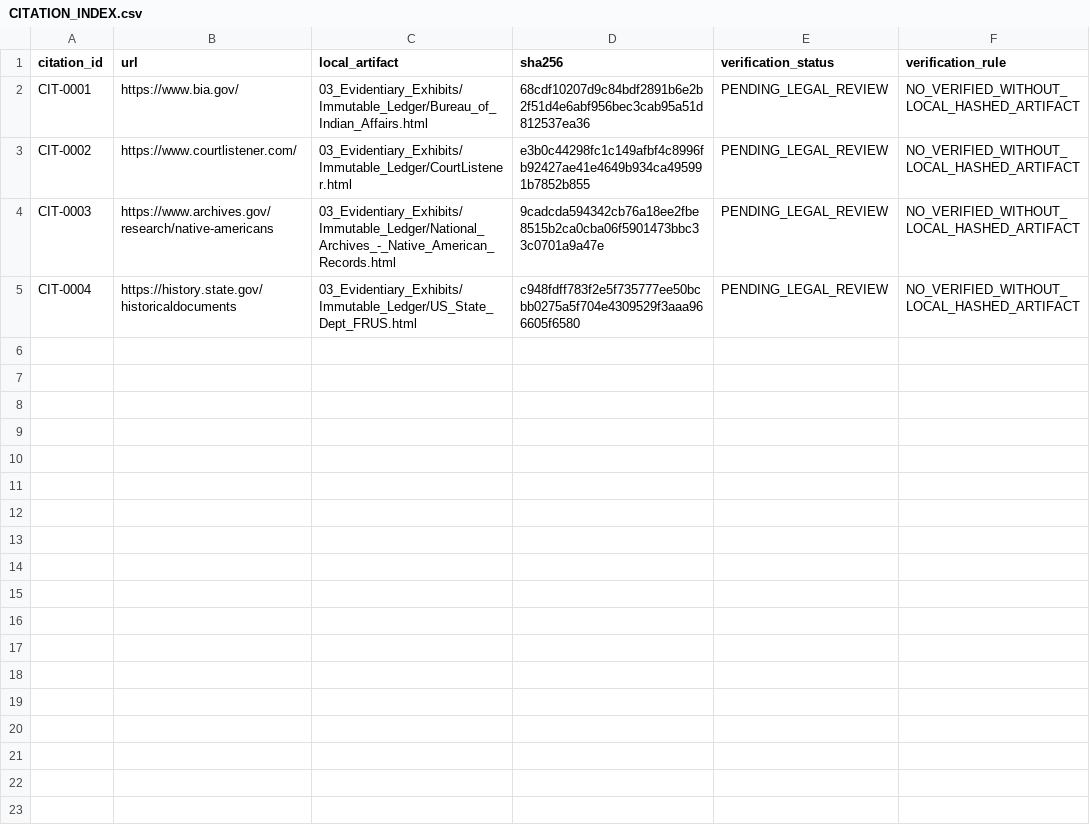
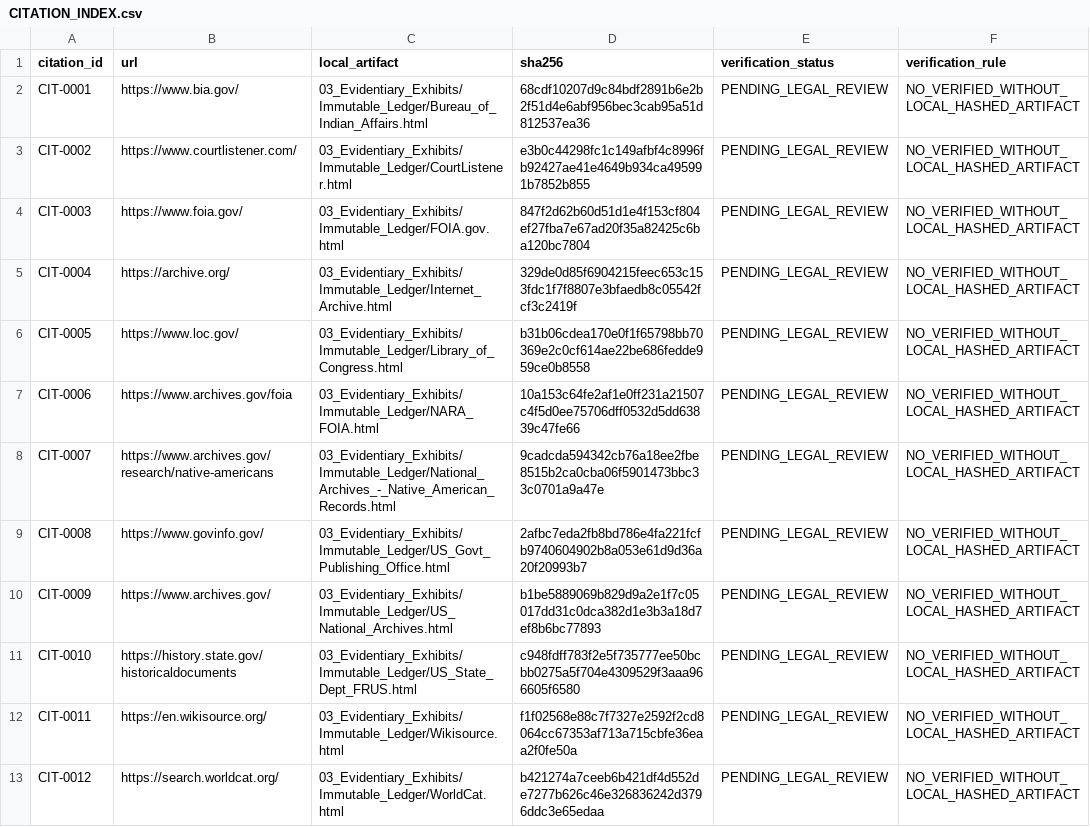
Before and after one commit to GlobalRestitutionAlliance/turtle-island-us-id-kootenai-tribe-of-idaho-master-litigation, a CSV file: 03_Evidentiary_Exhibits/CITATION_INDEX.csv, drawn as a sheet.

Commit message:
Batch 2b: harvest expanded sources, citations, manifests

```diff
--- a/03_Evidentiary_Exhibits/CITATION_INDEX.csv
+++ b/03_Evidentiary_Exhibits/CITATION_INDEX.csv
@@ -3,3 +3,11 @@ CIT-0001,https://www.bia.gov/,03_Evidentiary_Exhibits/Immutable_Ledger/Bureau_of
 CIT-0002,https://www.courtlistener.com/,03_Evidentiary_Exhibits/Immutable_Ledger/CourtListener.html,e3b0c44298fc1c149afbf4c8996fb92427ae41e4649b934ca495991b7852b855,PENDING_LEGAL_REVIEW,NO_VERIFIED_WITHOUT_LOCAL_HASHED_ARTIFACT
-CIT-0003,https://www.archives.gov/research/native-americans,03_Evidentiary_Exhibits/Immutable_Ledger/National_Archives_-_Native_American_Records.html,9cadcda594342cb76a18ee2fbe8515b2ca0cba06f5901473bbc33c0701a9a47e,PENDING_LEGAL_REVIEW,NO_VERIFIED_WITHOUT_LOCAL_HASHED_ARTIFACT
-CIT-0004,https://history.state.gov/historicaldocuments,03_Evidentiary_Exhibits/Immutable_Ledger/US_State_Dept_FRUS.html,c948fdff783f2e5f735777ee50bcbb0275a5f704e4309529f3aaa966605f6580,PENDING_LEGAL_REVIEW,NO_VERIFIED_WITHOUT_LOCAL_HASHED_ARTIFACT
+CIT-0003,https://www.foia.gov/,03_Evidentiary_Exhibits/Immutable_Ledger/FOIA.gov.html,847f2d62b60d51d1e4f153cf804ef27fba7e67ad20f35a82425c6ba120bc7804,PENDING_LEGAL_REVIEW,NO_VERIFIED_WITHOUT_LOCAL_HASHED_ARTIFACT
+CIT-0004,https://archive.org/,03_Evidentiary_Exhibits/Immutable_Ledger/Internet_Archive.html,329de0d85f6904215feec653c153fdc1f7f8807e3bfaedb8c05542fcf3c2419f,PENDING_LEGAL_REVIEW,NO_VERIFIED_WITHOUT_LOCAL_HASHED_ARTIFACT
+CIT-0005,https://www.loc.gov/,03_Evidentiary_Exhibits/Immutable_Ledger/Library_of_Congress.html,b31b06cdea170e0f1f65798bb70369e2c0cf614ae22be686fedde959ce0b8558,PENDING_LEGAL_REVIEW,NO_VERIFIED_WITHOUT_LOCAL_HASHED_ARTIFACT
+CIT-0006,https://www.archives.gov/foia,03_Evidentiary_Exhibits/Immutable_Ledger/NARA_FOIA.html,10a153c64fe2af1e0ff231a21507c4f5d0ee75706dff0532d5dd63839c47fe66,PENDING_LEGAL_REVIEW,NO_VERIFIED_WITHOUT_LOCAL_HASHED_ARTIFACT
+CIT-0007,https://www.archives.gov/research/native-americans,03_Evidentiary_Exhibits/Immutable_Ledger/National_Archives_-_Native_American_Records.html,9cadcda594342cb76a18ee2fbe8515b2ca0cba06f5901473bbc33c0701a9a47e,PENDING_LEGAL_REVIEW,NO_VERIFIED_WITHOUT_LOCAL_HASHED_ARTIFACT
+CIT-0008,https://www.govinfo.gov/,03_Evidentiary_Exhibits/Immutable_Ledger/US_Govt_Publishing_Office.html,2afbc7eda2fb8bd786e4fa221fcfb9740604902b8a053e61d9d36a20f20993b7,PENDING_LEGAL_REVIEW,NO_VERIFIED_WITHOUT_LOCAL_HASHED_ARTIFACT
+CIT-0009,https://www.archives.gov/,03_Evidentiary_Exhibits/Immutable_Ledger/US_National_Archives.html,b1be5889069b829d9a2e1f7c05017dd31c0dca382d1e3b3a18d7ef8b6bc77893,PENDING_LEGAL_REVIEW,NO_VERIFIED_WITHOUT_LOCAL_HASHED_ARTIFACT
+CIT-0010,https://history.state.gov/historicaldocuments,03_Evidentiary_Exhibits/Immutable_Ledger/US_State_Dept_FRUS.html,c948fdff783f2e5f735777ee50bcbb0275a5f704e4309529f3aaa966605f6580,PENDING_LEGAL_REVIEW,NO_VERIFIED_WITHOUT_LOCAL_HASHED_ARTIFACT
+CIT-0011,https://en.wikisource.org/,03_Evidentiary_Exhibits/Immutable_Ledger/Wikisource.html,f1f02568e88c7f7327e2592f2cd8064cc67353af713a715cbfe36eaa2f0fe50a,PENDING_LEGAL_REVIEW,NO_VERIFIED_WITHOUT_LOCAL_HASHED_ARTIFACT
+CIT-0012,https://search.worldcat.org/,03_Evidentiary_Exhibits/Immutable_Ledger/WorldCat.html,b421274a7ceeb6b421df4d552de7277b626c46e326836242d3796ddc3e65edaa,PENDING_LEGAL_REVIEW,NO_VERIFIED_WITHOUT_LOCAL_HASHED_ARTIFACT
```
Also changed, not shown: 32 other files.
